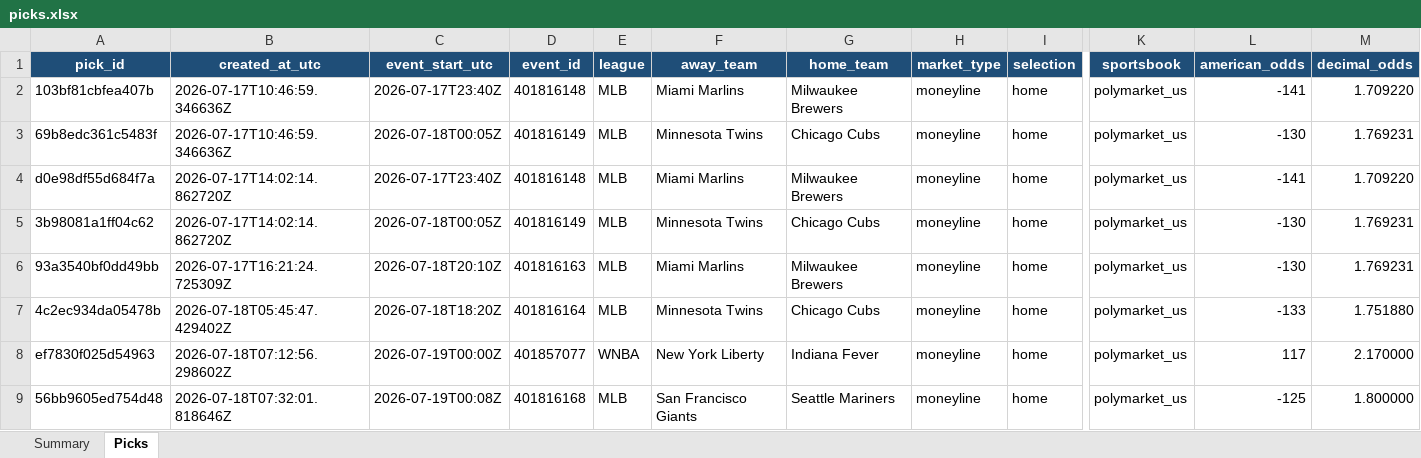
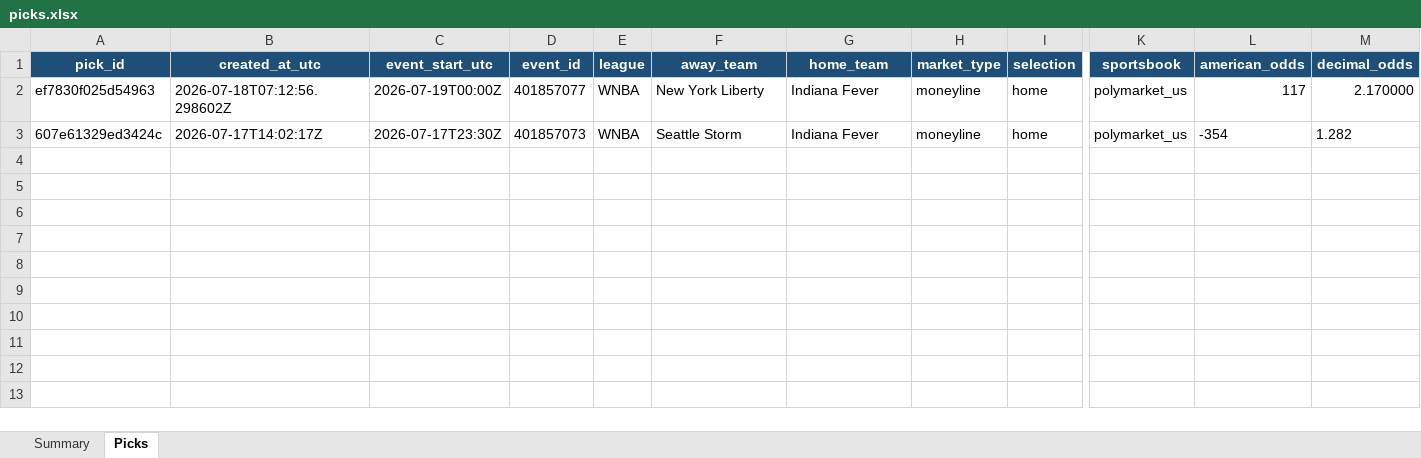
Before and after one commit to Vc9002/model-prediction, an Excel workbook: data/picks.xlsx, sheet Picks, drawn as a sheet; only a part is shown, gaps mark what is left out; values as stored, in another font and other column widths than the file's, no borders; table styles not drawn; removed rows and columns are numbered as before the commit, all else as after; rows hold the shown columns only; the diff names each change by its address in the sheet, - before the commit and + after, or states it on an @@ line.

Commit message:
ledger: log Fever ML (+0.28U), remove all old MLB picks
New model passes on both July 17 MLB games (below 59.4% threshold).
MIA@MIL 57.7%, MIN@CHC 58.5% — neither qualifies.
Ledger now: 1 settled win (Fever), 1 open (WNBA).

```diff
--- a/data/picks.xlsx (sheet Picks)
+++ b/data/picks.xlsx (sheet Picks)
-row 2: 103bf81cbfea407b | 2026-07-17T10:46:59.346636Z | 2026-07-17T23:40Z | 401816148 | MLB | Miami Marlins | Milwaukee Brewers | moneyline | home | polymarket_us | -141 | 1.709220
-row 3: 69b8edc361c5483f | 2026-07-17T10:46:59.346636Z | 2026-07-18T00:05Z | 401816149 | MLB | Minnesota Twins | Chicago Cubs | moneyline | home | polymarket_us | -130 | 1.769231
-row 4: d0e98df55d684f7a | 2026-07-17T14:02:14.862720Z | 2026-07-17T23:40Z | 401816148 | MLB | Miami Marlins | Milwaukee Brewers | moneyline | home | polymarket_us | -141 | 1.709220
-row 5: 3b98081a1ff04c62 | 2026-07-17T14:02:14.862720Z | 2026-07-18T00:05Z | 401816149 | MLB | Minnesota Twins | Chicago Cubs | moneyline | home | polymarket_us | -130 | 1.769231
-row 6: 93a3540bf0dd49bb | 2026-07-17T16:21:24.725309Z | 2026-07-18T20:10Z | 401816163 | MLB | Miami Marlins | Milwaukee Brewers | moneyline | home | polymarket_us | -130 | 1.769231
-row 7: 4c2ec934da05478b | 2026-07-18T05:45:47.429402Z | 2026-07-18T18:20Z | 401816164 | MLB | Minnesota Twins | Chicago Cubs | moneyline | home | polymarket_us | -133 | 1.751880
-row 9: 56bb9605ed754d48 | 2026-07-18T07:32:01.818646Z | 2026-07-19T00:08Z | 401816168 | MLB | San Francisco Giants | Seattle Mariners | moneyline | home | polymarket_us | -125 | 1.800000
+row 3: 607e61329ed3424c | 2026-07-17T14:02:17Z | 2026-07-17T23:30Z | 401857073 | WNBA | Seattle Storm | Indiana Fever | moneyline | home | polymarket_us | -354 | 1.282
```
